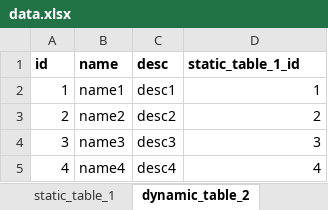
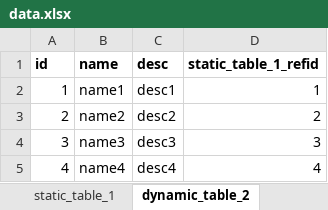
Before and after one commit to yeochinyi/kcaroo-web, an Excel workbook: data.xlsx, sheet dynamic_table_2, drawn as a sheet; values as stored, in another font and other column widths than the file's, no borders; the diff names each change by its address in the sheet, - before the commit and + after, or states it on an @@ line.

```diff
--- a/data.xlsx (sheet dynamic_table_2)
+++ b/data.xlsx (sheet dynamic_table_2)
-D1: static_table_1_id
+D1: static_table_1_refid
```
Also changed, not shown: 6 other files.
